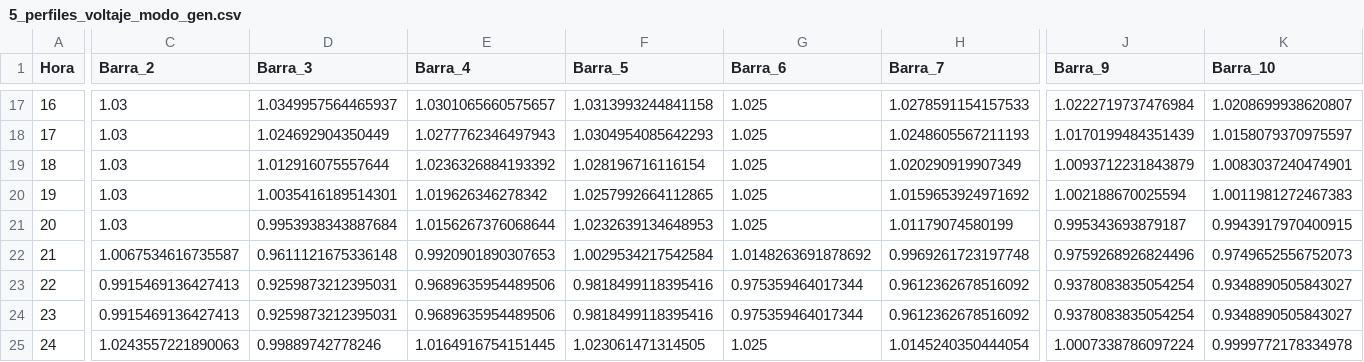
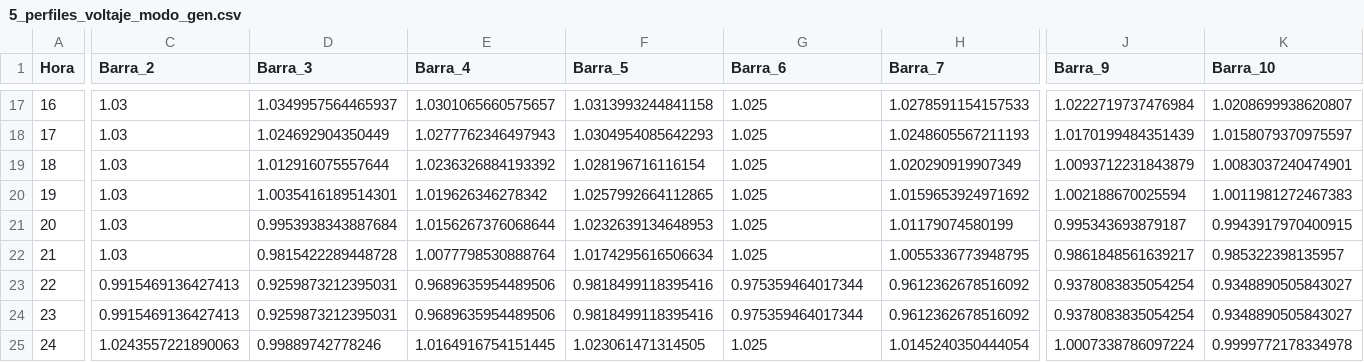
Before and after one commit to BenzoylMorexide/proyecto-potencia, a CSV file: Tablas_Resultados_ED/5_perfiles_voltaje_modo_gen.csv, drawn as a sheet; only a part is shown, gaps mark what is left out; the diff covers the shown part only; the diff names each change by its address in the sheet, - before the commit and + after, or states it on an @@ line.

```diff
--- a/Tablas_Resultados_ED/5_perfiles_voltaje_modo_gen.csv
+++ b/Tablas_Resultados_ED/5_perfiles_voltaje_modo_gen.csv
-C22 (Barra_2): 1.0067534616735587
+C22 (Barra_2): 1.03
-D22 (Barra_3): 0.9611121675336148
+D22 (Barra_3): 0.9815422289448728
-E22 (Barra_4): 0.9920901890307653
+E22 (Barra_4): 1.0077798530888764
-F22 (Barra_5): 1.0029534217542584
+F22 (Barra_5): 1.0174295616506634
-G22 (Barra_6): 1.0148263691878692
+G22 (Barra_6): 1.025
-H22 (Barra_7): 0.9969261723197748
+H22 (Barra_7): 1.0055336773948795
-J22 (Barra_9): 0.9759268926824496
+J22 (Barra_9): 0.9861848561639217
-K22 (Barra_10): 0.9749652556752073
+K22 (Barra_10): 0.985322398135957
```
Also changed, not shown: 4 edited cells elsewhere in this file, Tablas_Resultados_ED/1_despachos_generacion.csv, Tablas_Resultados_ED/3_comparacion_gen_dem.csv, 1 other file.
